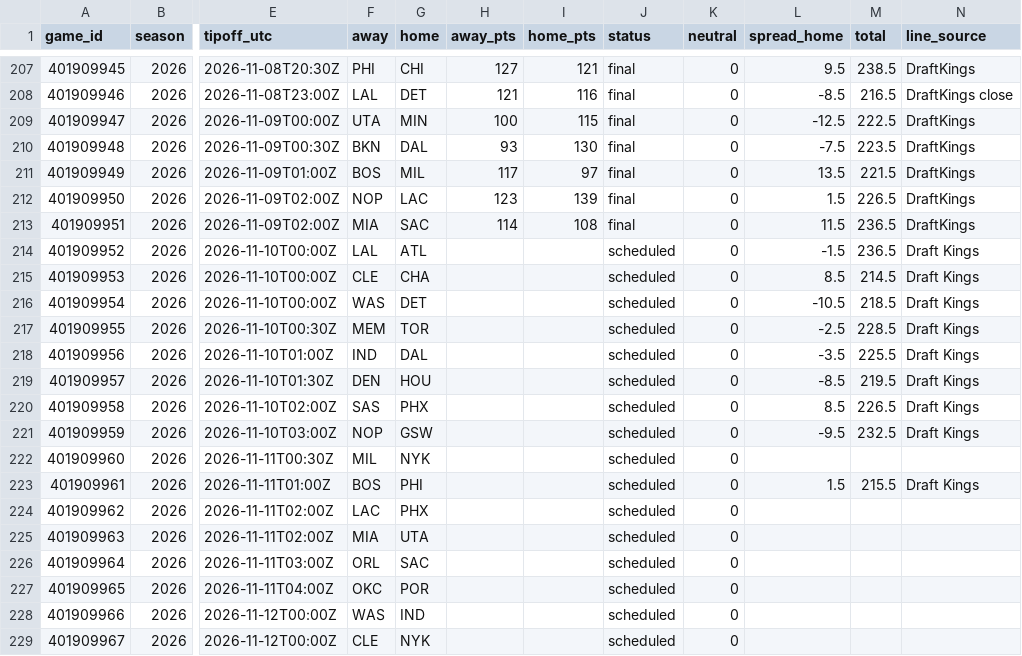
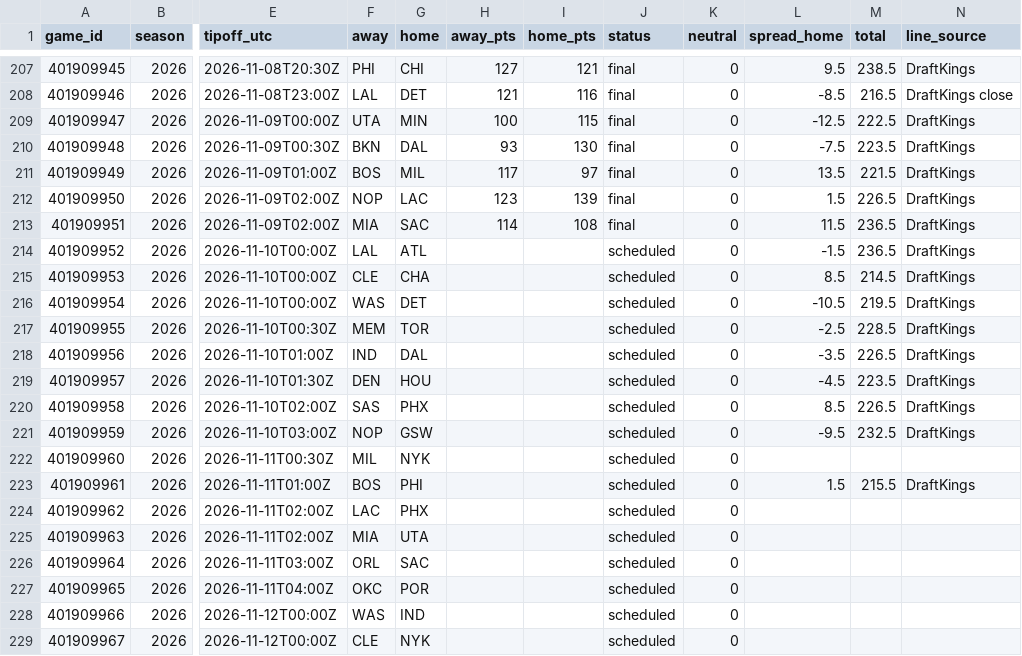
Before and after one commit to adnwkr/KalshiAgent, a CSV file: nba-kalshi/data/results/games_2026.csv, drawn as a sheet; only a part is shown, gaps mark what is left out; the diff names each change by its address in the sheet, - before the commit and + after, or states it on an @@ line.

```diff
--- a/nba-kalshi/data/results/games_2026.csv
+++ b/nba-kalshi/data/results/games_2026.csv
-N214:N221 (line_source): Draft Kings
+N214:N221 (line_source): DraftKings
-M216 (total): 218.5
+M216 (total): 219.5
-M218 (total): 225.5
+M218 (total): 226.5
-L219 (spread_home): -8.5
+L219 (spread_home): -4.5
-M219 (total): 219.5
+M219 (total): 223.5
-N223 (line_source): Draft Kings
+N223 (line_source): DraftKings
```
Also changed, not shown: pga-kalshi/data/history/2026.csv, 15 other files.
